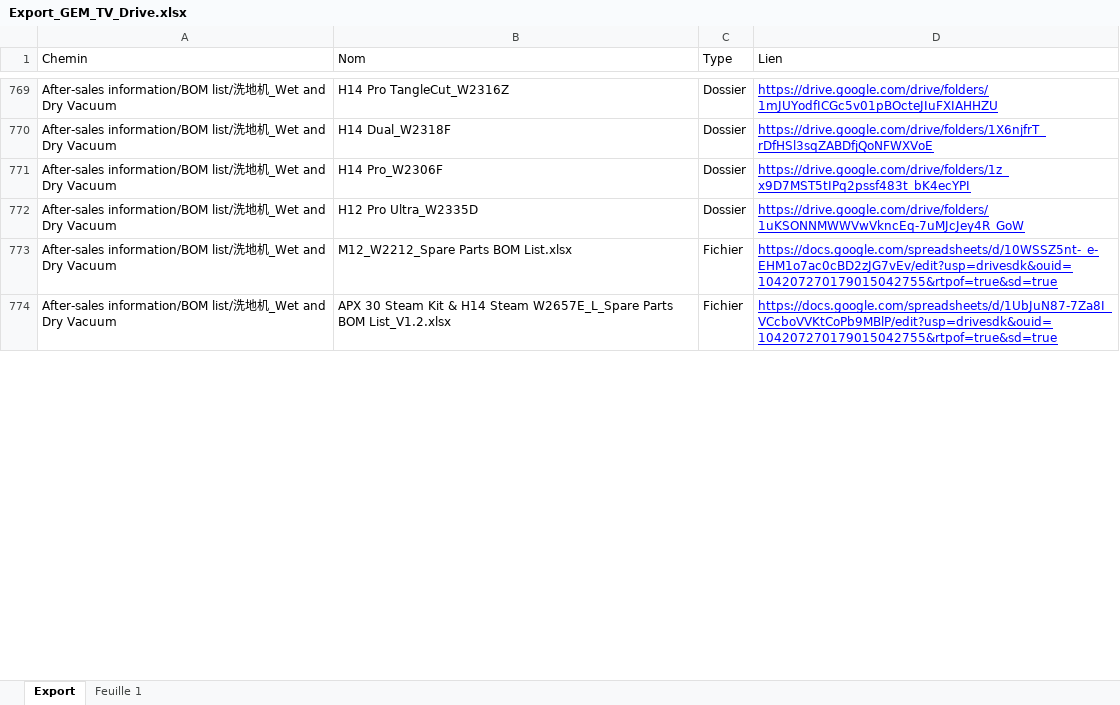
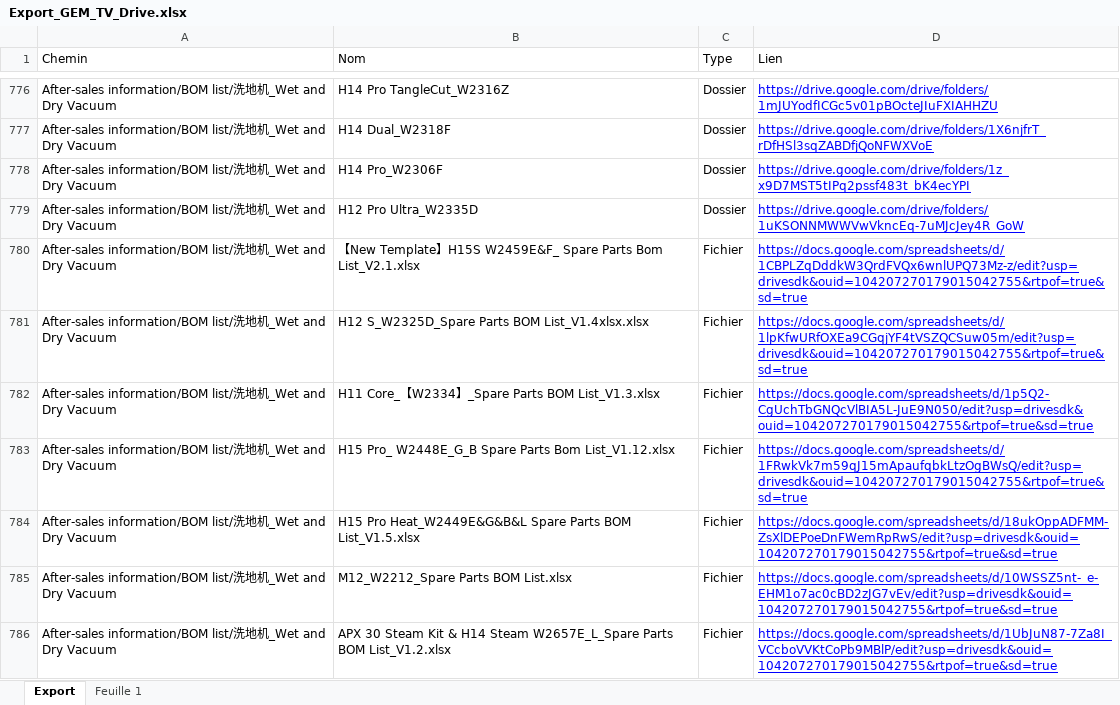
Before and after one commit to savvyfnacdarty/dreame-test, an Excel workbook: dreame_sav/Export_GEM_TV_Drive.xlsx, sheet Export, drawn as a sheet; only a part is shown, gaps mark what is left out; values as stored, in another font and other column widths than the file's, no borders; charts and pictures not drawn; the diff covers the shown part only; the diff names each change by its address in the sheet, - before the commit and + after, or states it on an @@ line.

```diff
--- a/dreame_sav/Export_GEM_TV_Drive.xlsx (sheet Export)
+++ b/dreame_sav/Export_GEM_TV_Drive.xlsx (sheet Export)
+row 780: After-sales information/BOM list/洗地机_Wet and Dry Vacuum | 【New Template】H15S W2459E&F_ Spare Parts Bom List_V2.1.xlsx | Fichier | https://docs.google.com/spreadsheets/d/1CBPLZqDddkW3QrdFVQx6wnlUPQ73Mz-z/edit?usp=drivesdk&ouid=104207270179015042755&rtpof=true&sd=true
+row 781: After-sales information/BOM list/洗地机_Wet and Dry Vacuum | H12 S_W2325D_Spare Parts BOM List_V1.4xlsx.xlsx | Fichier | https://docs.google.com/spreadsheets/d/1lpKfwURfOXEa9CGqjYF4tVSZQCSuw05m/edit?usp=drivesdk&ouid=104207270179015042755&rtpof=true&sd=true
+row 782: After-sales information/BOM list/洗地机_Wet and Dry Vacuum | H11 Core_【W2334】_Spare Parts BOM List_V1.3.xlsx | Fichier | https://docs.google.com/spreadsheets/d/1p5Q2-CgUchTbGNQcVlBIA5L-JuE9N050/edit?usp=drivesdk&ouid=104207270179015042755&rtpof=true&sd=true
@@ row 775 moved to row 783: After-sales information/BOM list/洗地机_Wet… @@
@@ row 777 moved to row 784: After-sales information/BOM list/洗地机_Wet… @@
```
Also changed, not shown: 63 added rows, 15 removed rows, 2 moved rows and 6 edited cells elsewhere in this sheet.
